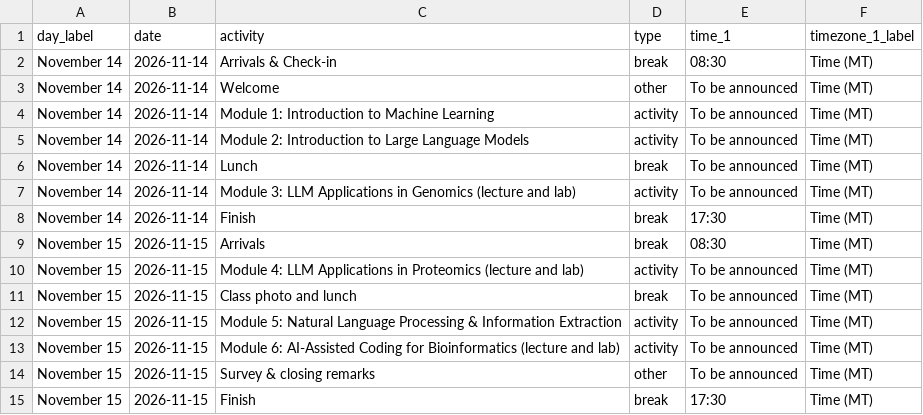
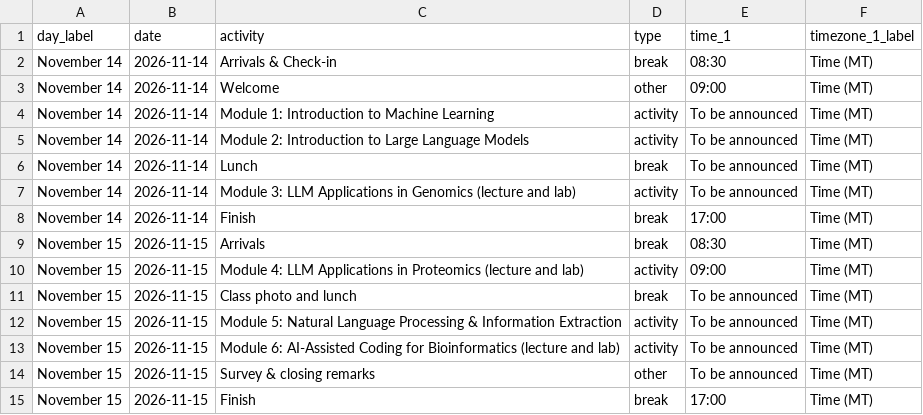
Before and after one commit to bioinformaticsdotca/LLM_Ed-2611, a CSV file: schedule.csv, drawn as a sheet.

Commit message:
Set workshop times: 8:30 check-in, 9:00 start, 5:00 finish

```diff
--- a/schedule.csv
+++ b/schedule.csv
@@ -2,3 +2,3 @@ day_label,date,activity,type,time_1,timezone_1_label
 November 14,2026-11-14,Arrivals & Check-in,break,08:30,Time (MT)
-November 14,2026-11-14,Welcome,other,To be announced,Time (MT)
+November 14,2026-11-14,Welcome,other,09:00,Time (MT)
 November 14,2026-11-14,Module 1: Introduction to Machine Learning,activity,To be announced,Time (MT)
@@ -7,5 +7,5 @@ November 14,2026-11-14,Lunch,break,To be announced,Time (MT)
 November 14,2026-11-14,Module 3: LLM Applications in Genomics (lecture and lab),activity,To be announced,Time (MT)
-November 14,2026-11-14,Finish,break,17:30,Time (MT)
+November 14,2026-11-14,Finish,break,17:00,Time (MT)
 November 15,2026-11-15,Arrivals,break,08:30,Time (MT)
-November 15,2026-11-15,Module 4: LLM Applications in Proteomics (lecture and lab),activity,To be announced,Time (MT)
+November 15,2026-11-15,Module 4: LLM Applications in Proteomics (lecture and lab),activity,09:00,Time (MT)
 November 15,2026-11-15,Class photo and lunch,break,To be announced,Time (MT)
@@ -14,2 +14,2 @@ November 15,2026-11-15,Module 6: AI-Assisted Coding for Bioinformatics (lecture
 November 15,2026-11-15,Survey & closing remarks,other,To be announced,Time (MT)
-November 15,2026-11-15,Finish,break,17:30,Time (MT)
+November 15,2026-11-15,Finish,break,17:00,Time (MT)
```
Also changed, not shown: 1 other file.
